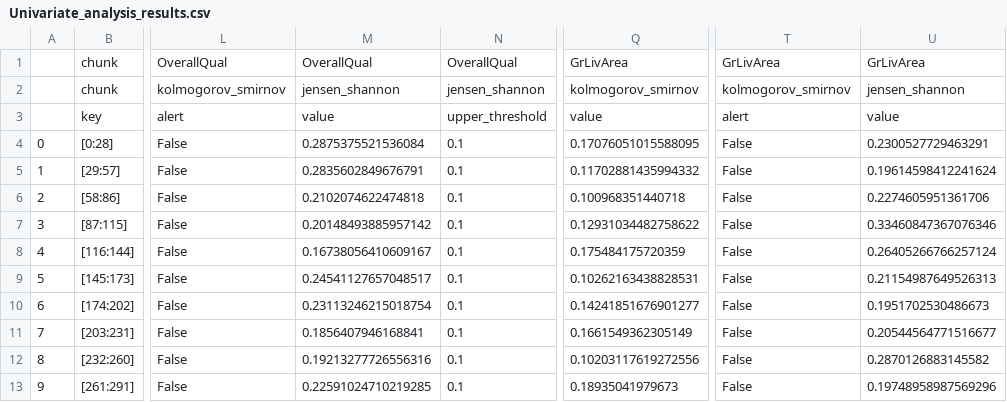
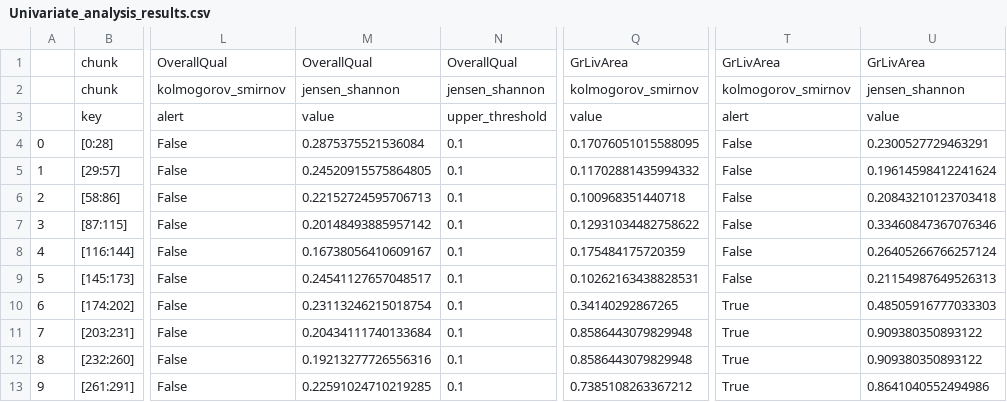
Before and after one commit to joicepreuss/mlops-nova-project, a CSV file: data/08_reporting/Data_drifts_reporting/Univariate_drifts/Univariate_analysis_results.csv, drawn as a sheet; only a part is shown, gaps mark what is left out; the diff names each change by its address in the sheet, - before the commit and + after, or states it on an @@ line.

```diff
--- a/data/08_reporting/Data_drifts_reporting/Univariate_drifts/Univariate_analysis_results.csv
+++ b/data/08_reporting/Data_drifts_reporting/Univariate_drifts/Univariate_analysis_results.csv
-M5: 0.2835602849676791
+M5: 0.24520915575864805
-M6: 0.2102074622474818
+M6: 0.22152724595706713
-U6: 0.2274605951361706
+U6: 0.20843210123703418
-Q10: 0.14241851676901277
+Q10: 0.34140292867265
-T10:T13: False
+T10:T13: True
-U10: 0.1951702530486673
+U10: 0.48505916777033303
-M11: 0.1856407946168841
+M11: 0.20434111740133684
-Q11: 0.1661549362305149
+Q11: 0.8586443079829948
-U11: 0.20544564771516677
+U11: 0.909380350893122
-Q12: 0.10203117619272556
+Q12: 0.8586443079829948
-U12: 0.2870126883145582
+U12: 0.909380350893122
-Q13: 0.18935041979673
+Q13: 0.7385108263367212
-U13: 0.19748958987569296
+U13: 0.8641040552494986
```
Also changed, not shown: data/08_reporting/Data_drifts_reporting/Multivariate_drifts/Multivariate_analysis_results.csv, 8 other files.
